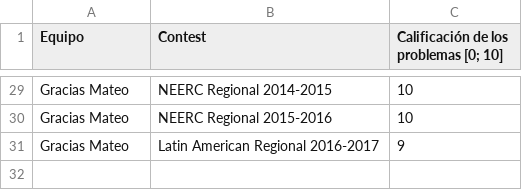
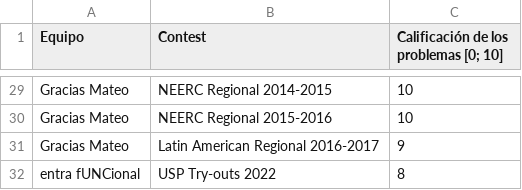
Before and after one commit to IvanRenison/ProgrammingProblems, a CSV file: .stats/ContestTeams.csv, drawn as a sheet; only a part is shown, gaps mark what is left out.

```diff
--- a/.stats/ContestTeams.csv
+++ b/.stats/ContestTeams.csv
@@ -31 +31,2 @@ Gracias Mateo, NEERC Regional 2015-2016, 10
 Gracias Mateo, Latin American Regional 2016-2017, 9
+entra fUNCional, USP Try-outs 2022, 8
```
Also changed, not shown: .stats/CodeUsageTeams.csv, 6 other files.
